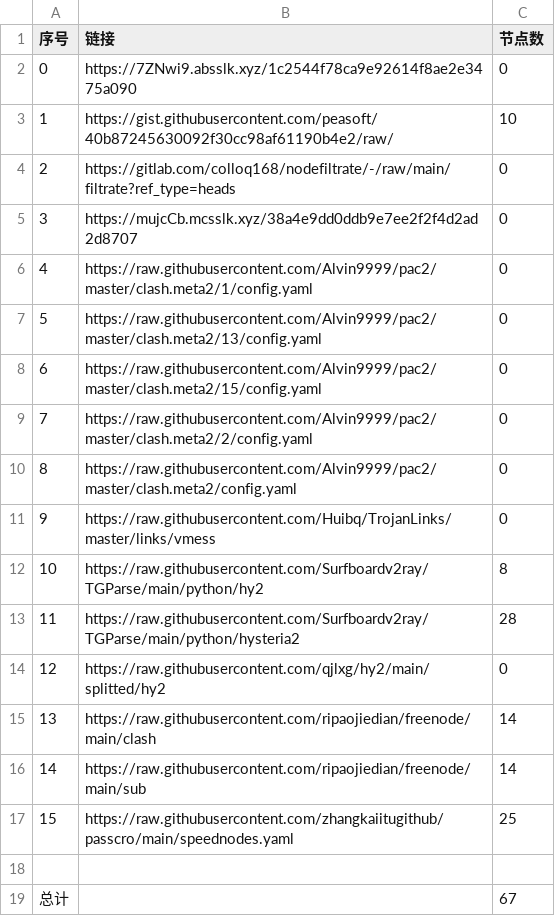
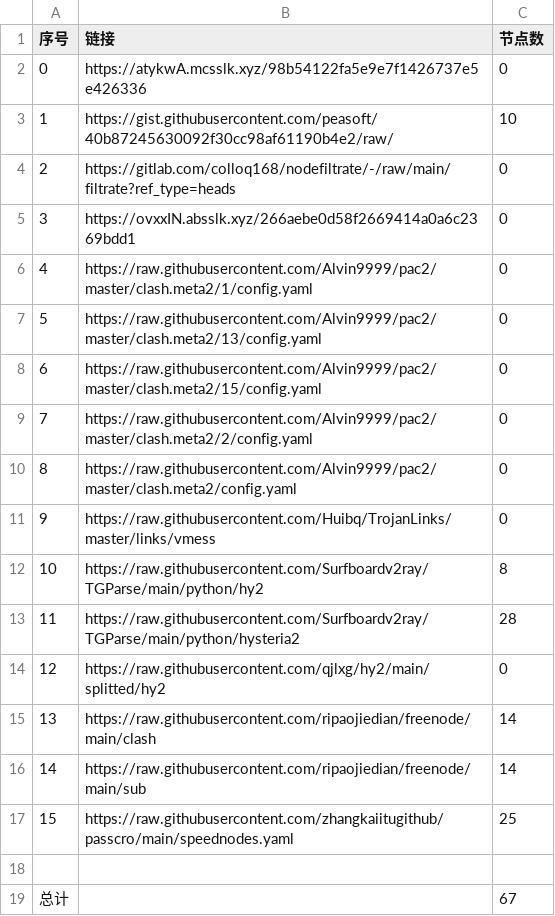
Before and after one commit to ohay5128/NoMoreWalls, a CSV file: list_result.csv, drawn as a sheet.

```diff
--- a/list_result.csv
+++ b/list_result.csv
@@ -1,6 +1,6 @@
 序号,链接,节点数
-0,https://7ZNwi9.absslk.xyz/1c2544f78ca9e92614f8ae2e3475a090,0
+0,https://atykwA.mcsslk.xyz/98b54122fa5e9e7f1426737e5e426336,0
 1,https://gist.githubusercontent.com/peasoft/40b87245630092f30cc98af61190b4e2/raw/,10
 2,https://gitlab.com/colloq168/nodefiltrate/-/raw/main/filtrate?ref_type=heads,0
-3,https://mujcCb.mcsslk.xyz/38a4e9dd0ddb9e7ee2f2f4d2ad2d8707,0
+3,https://ovxxIN.absslk.xyz/266aebe0d58f2669414a0a6c2369bdd1,0
 4,https://raw.githubusercontent.com/Alvin9999/pac2/master/clash.meta2/1/config.yaml,0
```
Also changed, not shown: 3 other files.
